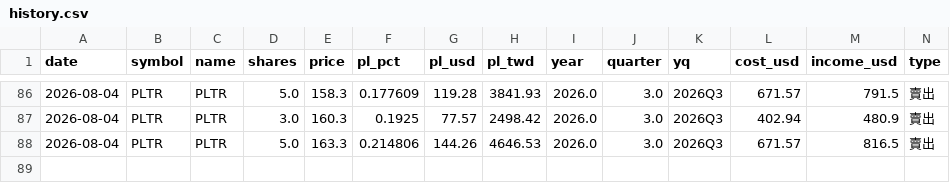
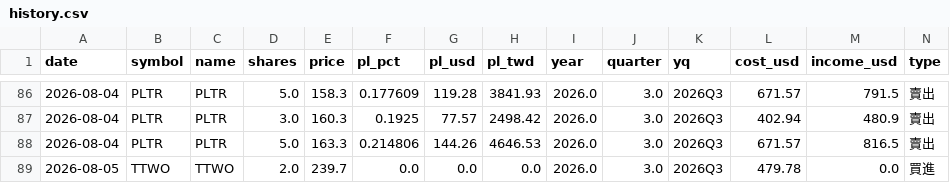
Before and after one commit to ymt1001816-cyber/my-stock-app, a CSV file: history.csv, drawn as a sheet; only a part is shown, gaps mark what is left out; rows hold the shown columns only; the diff names each change by its address in the sheet, - before the commit and + after, or states it on an @@ line.

Commit message:
新增交易紀錄 history.csv

```diff
--- a/history.csv
+++ b/history.csv
+row 89: 2026-08-05 | TTWO | TTWO | 2.0 | 239.7 | 0.0 | 0.0 | 0.0 | 2026.0 | 3.0 | 2026Q3 | 479.78 | 0.0 | 買進
```
